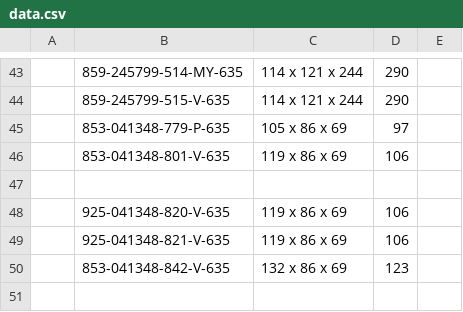
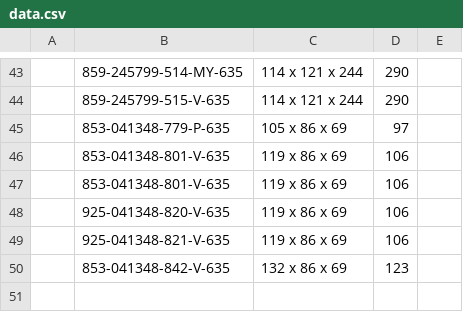
Before and after one commit to Zack9725/Shipping, a CSV file: data.csv, drawn as a sheet; only a part is shown, gaps mark what is left out; the diff names each change by its address in the sheet, - before the commit and + after, or states it on an @@ line.

Commit message:
Auto-update PN data 2026-10-12T00:40:50.203Z

```diff
--- a/data.csv
+++ b/data.csv
-row 47: (empty)
+row 47:  | 853-041348-801-V-635 | 119 x 86 x 69 | 106
```
